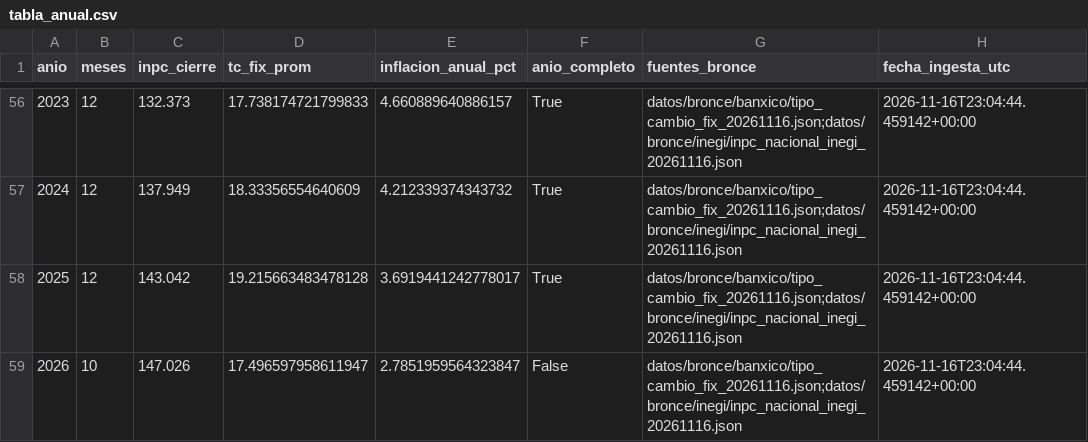
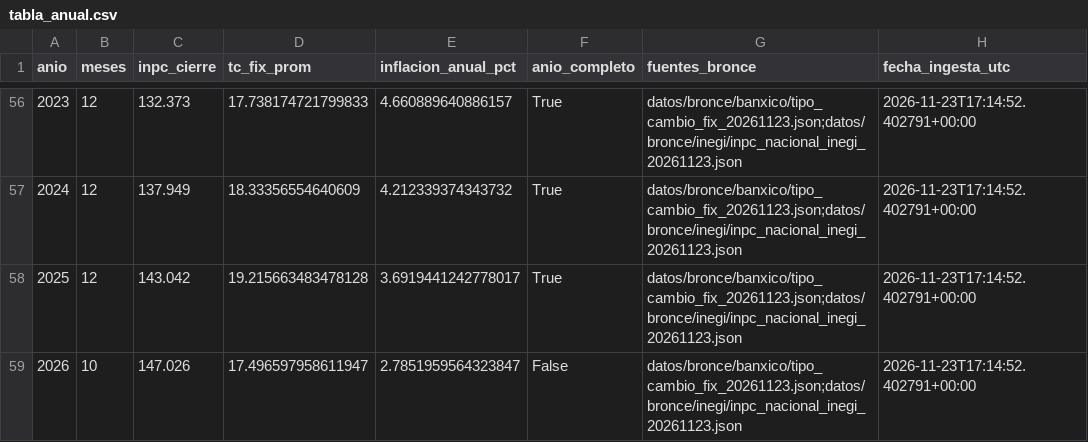
Before and after one commit to 23460309-stack/trusted-data-lab, a CSV file: datos/oro/tabla_anual.csv, drawn as a sheet; only a part is shown, gaps mark what is left out; the diff covers the shown part only.

```diff
--- a/datos/oro/tabla_anual.csv
+++ b/datos/oro/tabla_anual.csv
@@ -56,4 +56,4 @@ anio,meses,inpc_cierre,tc_fix_prom,inflacion_anual_pct,anio_completo,fuentes_bro
-2023,12,132.373,17.738174721799833,4.660889640886157,True,datos/bronce/banxico/tipo_cambio_fix_20261116.json;datos/bronce/inegi/inpc_nacional_inegi_20261116.json,2026-11-16T23:04:44.459142+00:00
-2024,12,137.949,18.33356554640609,4.212339374343732,True,datos/bronce/banxico/tipo_cambio_fix_20261116.json;datos/bronce/inegi/inpc_nacional_inegi_20261116.json,2026-11-16T23:04:44.459142+00:00
-2025,12,143.042,19.215663483478128,3.6919441242778017,True,datos/bronce/banxico/tipo_cambio_fix_20261116.json;datos/bronce/inegi/inpc_nacional_inegi_20261116.json,2026-11-16T23:04:44.459142+00:00
-2026,10,147.026,17.496597958611947,2.7851959564323847,False,datos/bronce/banxico/tipo_cambio_fix_20261116.json;datos/bronce/inegi/inpc_nacional_inegi_20261116.json,2026-11-16T23:04:44.459142+00:00
+2023,12,132.373,17.738174721799833,4.660889640886157,True,datos/bronce/banxico/tipo_cambio_fix_20261123.json;datos/bronce/inegi/inpc_nacional_inegi_20261123.json,2026-11-23T17:14:52.402791+00:00
+2024,12,137.949,18.33356554640609,4.212339374343732,True,datos/bronce/banxico/tipo_cambio_fix_20261123.json;datos/bronce/inegi/inpc_nacional_inegi_20261123.json,2026-11-23T17:14:52.402791+00:00
+2025,12,143.042,19.215663483478128,3.6919441242778017,True,datos/bronce/banxico/tipo_cambio_fix_20261123.json;datos/bronce/inegi/inpc_nacional_inegi_20261123.json,2026-11-23T17:14:52.402791+00:00
+2026,10,147.026,17.496597958611947,2.7851959564323847,False,datos/bronce/banxico/tipo_cambio_fix_20261123.json;datos/bronce/inegi/inpc_nacional_inegi_20261123.json,2026-11-23T17:14:52.402791+00:00
```
Also changed, not shown: 108 edited cells elsewhere in this file, datos/bronce/manifiesto.csv, datos/cuarentena/bitacora_puerta.csv, 10 other files.
